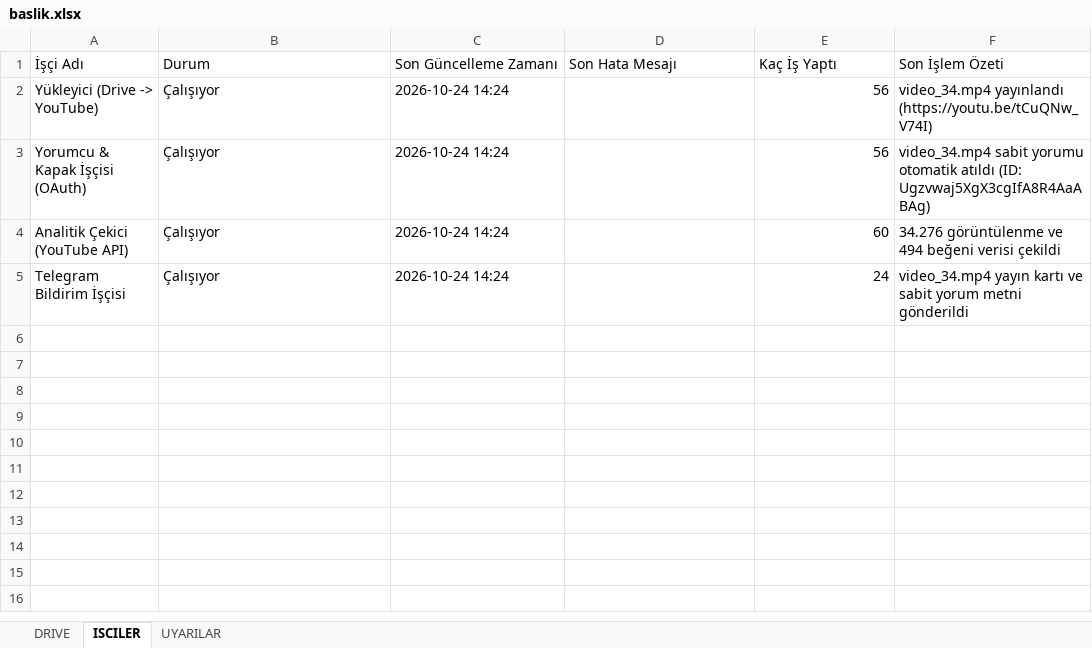
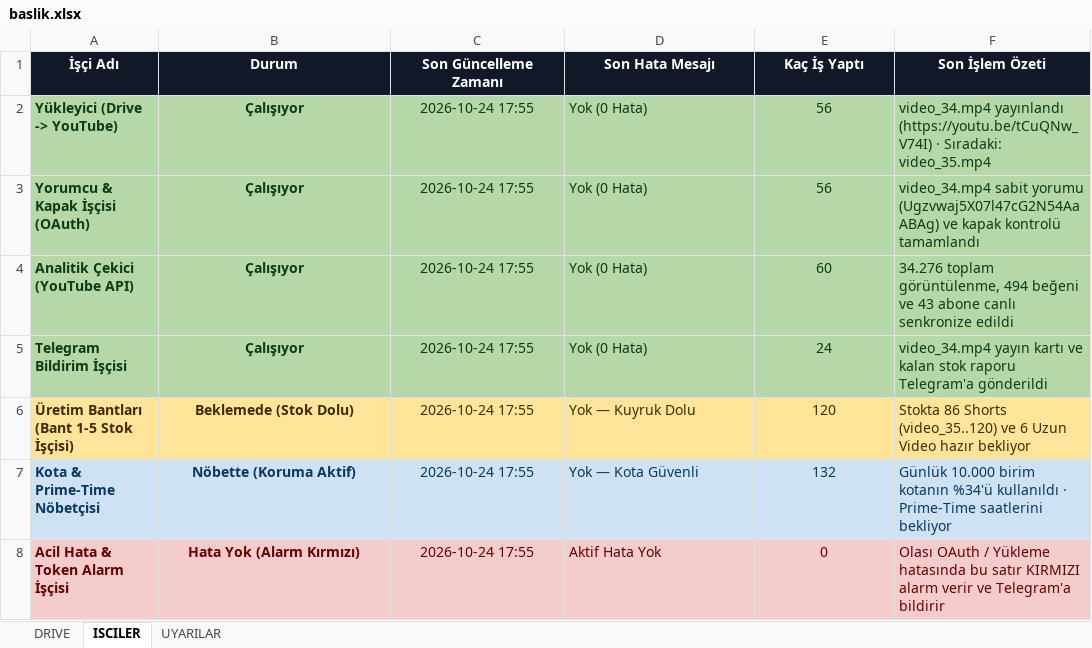
Before and after one commit to benngokhan/yt_auto_uploader, an Excel workbook: baslik.xlsx, sheet ISCILER, drawn as a sheet; values as stored, in another font and other column widths than the file's, no borders; the diff names each change by its address in the sheet, - before the commit and + after, or states it on an @@ line.

Commit message:
feat(sheets): symmetrical A2:M133 Green/Yellow baslik.xlsx, multi-color ISCILER/UYARILAR & single-location sync to 1w8tz_lv7iMFsRRCaTKUSY_ri0F107rz_

```diff
--- a/baslik.xlsx (sheet ISCILER)
+++ b/baslik.xlsx (sheet ISCILER)
@@ A1:F1 bold: off → on, fill: none → #111827, text colour: black → #FFFFFF, alignment: left → center @@
-A2:F5 fill: none
+A2:F5 fill: #B6D7A8
-A2:B5 bold: off
+A2:B5 bold: on
-A2:C5 text colour: black
+A2:C5 text colour: #0B3B17
-B2:C5 alignment: left
+B2:C5 alignment: center
-C2:C5 (Son Güncelleme Zamanı): 2026-10-24 14:24
+C2:C5 (Son Güncelleme Zamanı): 2026-10-24 17:55
-D2:D5 (Son Hata Mesajı): (empty)
+D2:D5 (Son Hata Mesajı): Yok (0 Hata)
-E2:F5 text colour: black
+E2:F5 text colour: #0B3B17
-E2:E5 alignment: right
+E2:E5 alignment: center
-F2 (Son İşlem Özeti): …yayınlandı (https://youtu.be/tCuQNw_V74I)
+F2 (Son İşlem Özeti): …yayınlandı (https://youtu.be/tCuQNw_V74I) · Sıradaki: video_35.mp4
-F3 (Son İşlem Özeti): …sabit yorumu otomatik atıldı (ID: Ugzvwaj5XgX3cgIfA8R4AaABAg)
+F3 (Son İşlem Özeti): …sabit yorumu (Ugzvwaj5X07l47cG2N54AaABAg) ve kapak kontrolü tamamlandı
-F4 (Son İşlem Özeti): 34.276 görüntülenme ve 494 beğeni verisi çekildi
+F4 (Son İşlem Özeti): 34.276 toplam görüntülenme, 494 beğeni ve 43 abone canlı senkronize edildi
-F5 (Son İşlem Özeti): …kartı ve sabit yorum metni gönderildi
+F5 (Son İşlem Özeti): …kartı ve kalan stok raporu Telegram'a gönderildi
+row 6: Üretim Bantları (Bant 1-5 Stok İşçisi) | Beklemede (Stok Dolu) | 2026-10-24 17:55 | Yok — Kuyruk Dolu | 120 | Stokta 86 Shorts (video_35..120) ve 6 Uzun Video hazır bekliyor
+row 7: Kota & Prime-Time Nöbetçisi | Nöbette (Koruma Aktif) | 2026-10-24 17:55 | Yok — Kota Güvenli | 132 | Günlük 10.000 birim kotanın %34'ü kullanıldı · Prime-Time saatlerini bekliyor
+row 8: Acil Hata & Token Alarm İşçisi | Hata Yok (Alarm Kırmızı) | 2026-10-24 17:55 | Aktif Hata Yok | 0 | Olası OAuth / Yükleme hatasında bu satır KIRMIZI alarm verir ve Telegram'a bildirir
```
Also changed, not shown: sheet DRIVE, sheet UYARILAR, bilgidozu_yukleme_tablosu.xlsx, 2 other files.
